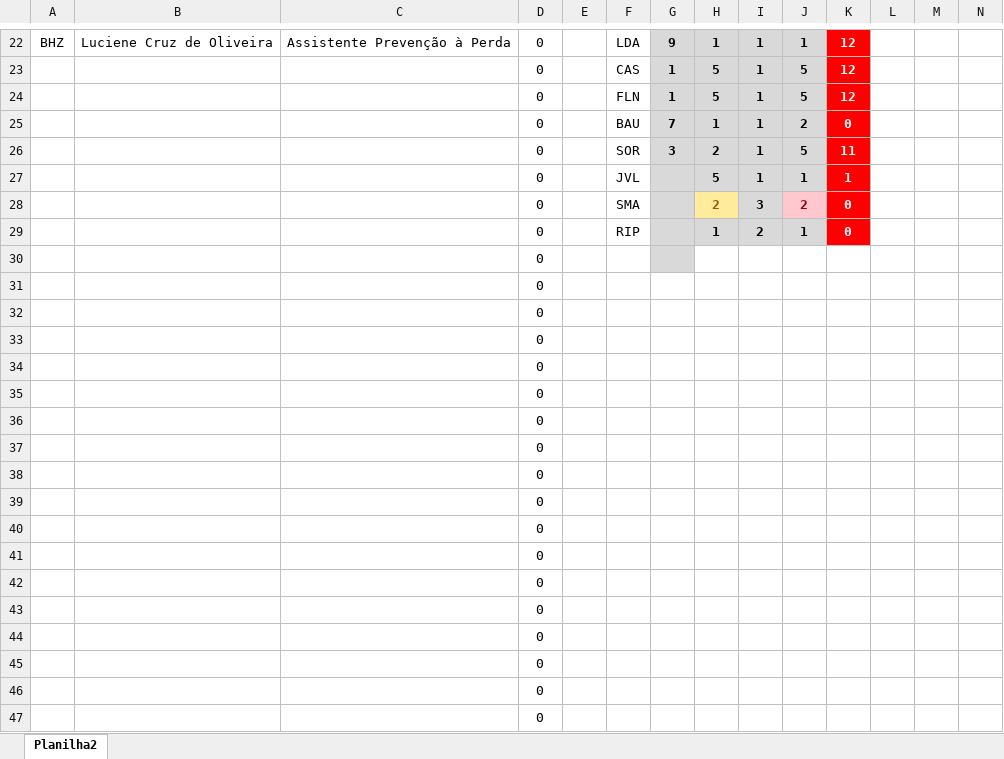
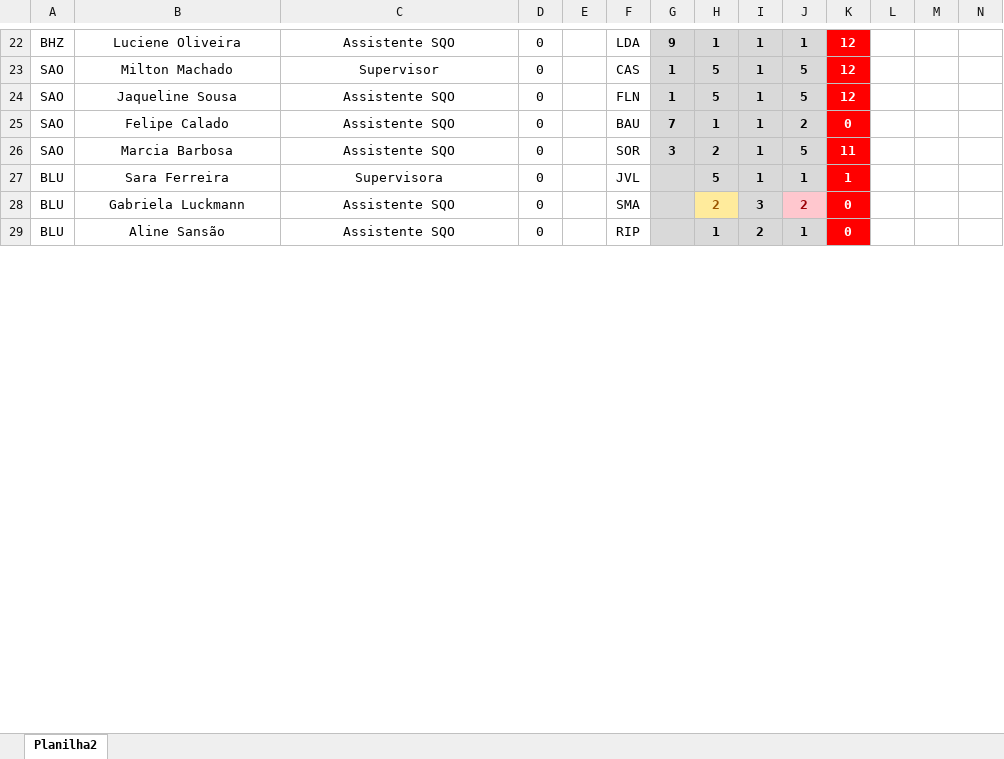
Before and after one commit to gamebos-collab/desafiodeexcelencia, an Excel workbook: public/gamekpi.xlsx, sheet Planilha2, drawn as a sheet; only a part is shown, gaps mark what is left out; values as stored, in another font and other column widths than the file's, no borders; table styles not drawn; removed rows and columns are numbered as before the commit, all else as after; rows hold the shown columns only; the diff covers the shown part only; the diff names each change by its address in the sheet, - before the commit and + after, or states it on an @@ line.

```diff
--- a/public/gamekpi.xlsx (sheet Planilha2)
+++ b/public/gamekpi.xlsx (sheet Planilha2)
-B22: Luciene Cruz de Oliveira
+B22: Luciene Oliveira
-C22: Assistente Prevenção à Perda
+C22: Assistente SQO
-A23:A26: (empty)
+A23:A26: SAO
-B23: (empty)
+B23: Milton Machado
-C23: (empty)
+C23: Supervisor
-B24: (empty)
+B24: Jaqueline Sousa
-C24:C26: (empty)
+C24:C26: Assistente SQO
-B25: (empty)
+B25: Felipe Calado
-B26: (empty)
+B26: Marcia Barbosa
-A27:A29: (empty)
+A27:A29: BLU
-B27: (empty)
+B27: Sara Ferreira
-C27: (empty)
+C27: Supervisora
-B28: (empty)
+B28: Gabriela Luckmann
-C28:C29: (empty)
+C28:C29: Assistente SQO
-B29: (empty)
+B29: Aline Sansão
-row 30:  |  |  | 0
-row 31:  |  |  | 0
-row 32:  |  |  | 0
-row 33:  |  |  | 0
-row 34:  |  |  | 0
-row 35:  |  |  | 0
-row 36:  |  |  | 0
-row 37:  |  |  | 0
-row 38:  |  |  | 0
-row 39:  |  |  | 0
-row 40:  |  |  | 0
-row 41:  |  |  | 0
-row 42:  |  |  | 0
-row 43:  |  |  | 0
-row 44:  |  |  | 0
-row 45:  |  |  | 0
-row 46:  |  |  | 0
-row 47:  |  |  | 0
```
Also changed, not shown: 21 added rows, 3 removed rows and 40 edited cells elsewhere in this sheet, 2 other files.
